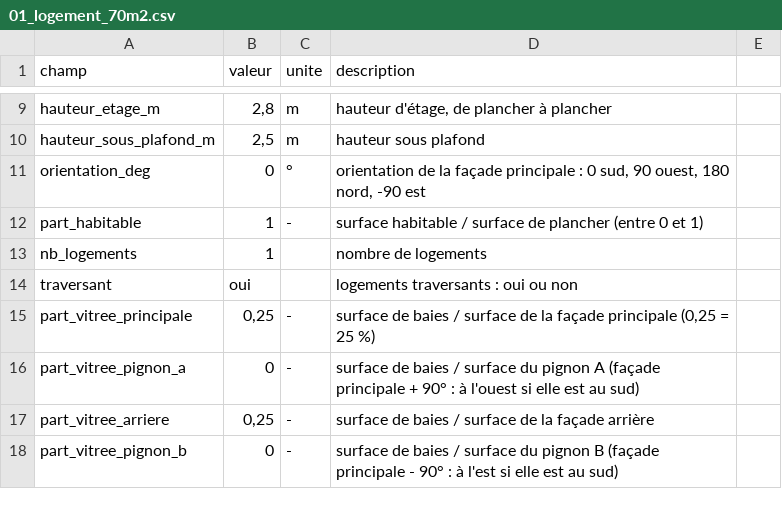
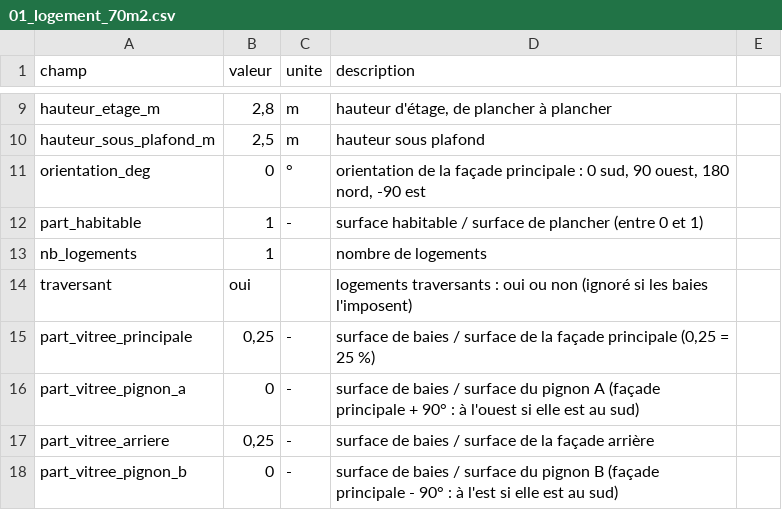
Before and after one commit to Alliages/explorateur_Bbio_DH, a CSV file: donnees/batiments/01_logement_70m2.csv, drawn as a sheet; only a part is shown, gaps mark what is left out.

```diff
--- a/donnees/batiments/01_logement_70m2.csv
+++ b/donnees/batiments/01_logement_70m2.csv
@@ -13,3 +13,3 @@ part_habitable;1;-;surface habitable / surface de plancher (entre 0 et 1)
 nb_logements;1;;nombre de logements
-traversant;oui;;logements traversants : oui ou non
+traversant;oui;;logements traversants : oui ou non (ignoré si les baies l'imposent)
 part_vitree_principale;0,25;-;surface de baies / surface de la façade principale (0,25 = 25 %)
```
Also changed, not shown: donnees/batiments/02_immeuble_9_logements.csv, donnees/hypotheses.csv, 24 other files.
